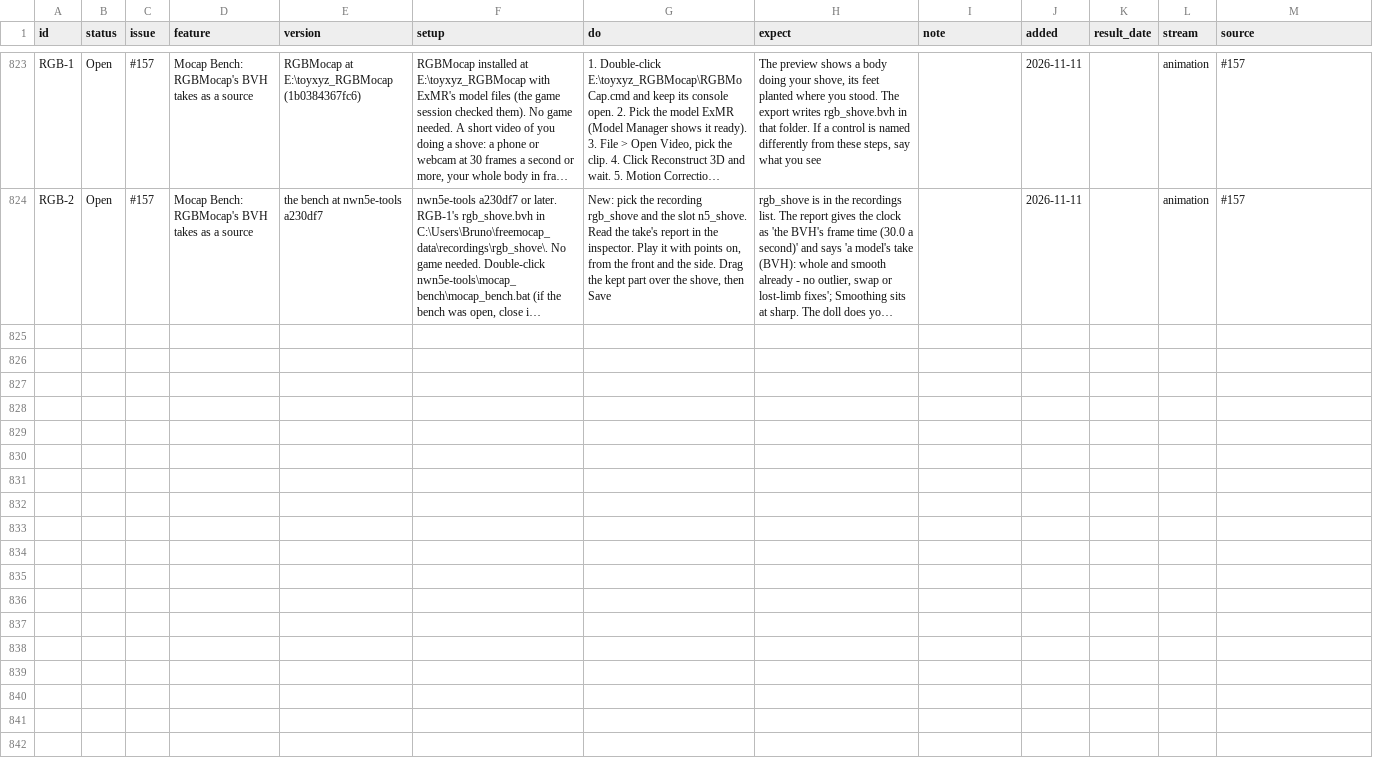
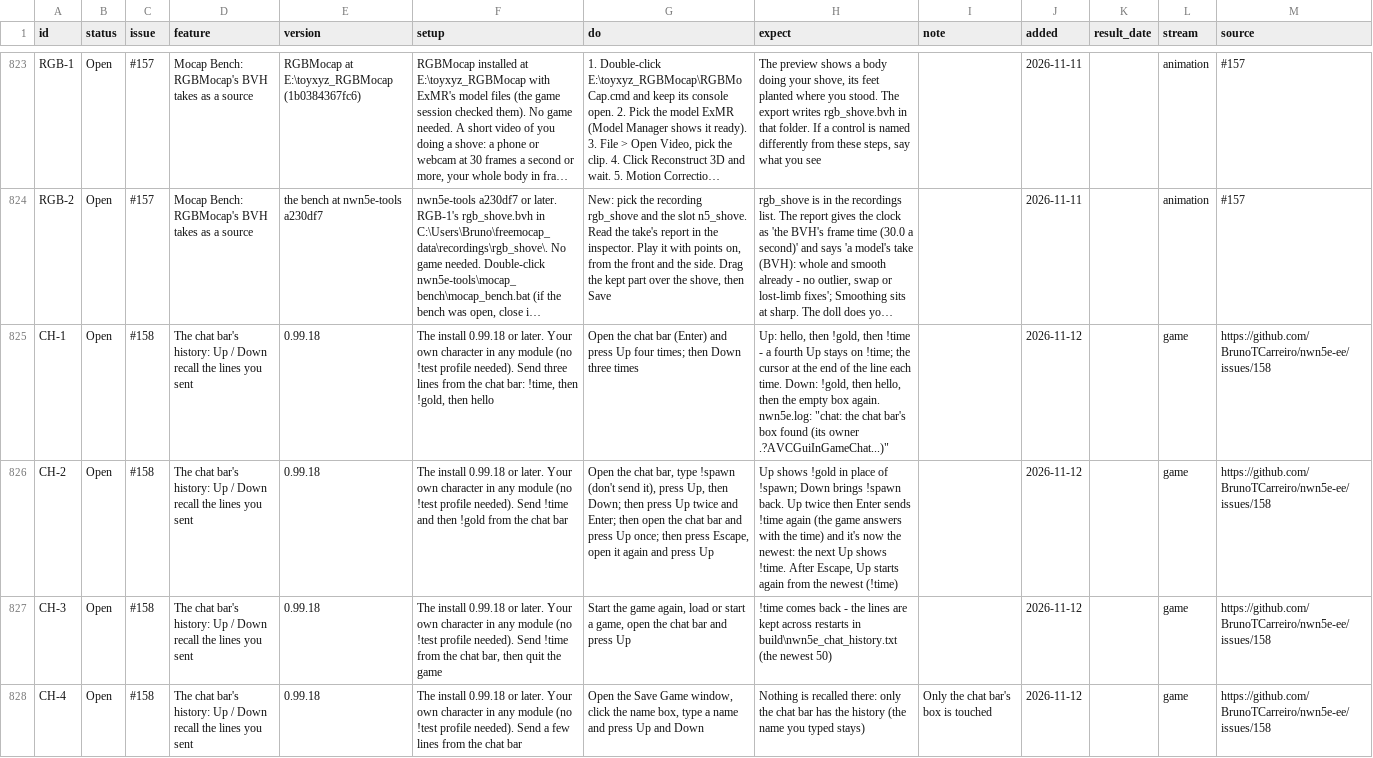
Before and after one commit to BrunoTCarreiro/nwn5e-ee, a CSV file: docs/tests.csv, drawn as a sheet; only a part is shown, gaps mark what is left out; long unchanged cells end in …; the diff names each change by its address in the sheet, - before the commit and + after, or states it on an @@ line.

```diff
--- a/docs/tests.csv
+++ b/docs/tests.csv
+row 825: CH-1 | Open | #158 | The chat bar's history: Up / Down recall the lines you sent | 0.99.18 | The install 0.99.18 or later. Your own character in any module (no !test profile needed). Send three lines from the chat bar: !time, then !gold, then hello | Open the chat bar (Enter) and press Up four times; then Down three times | Up: hello, then !gold, then !time - a fourth Up stays on !time; the cursor at the end of the line each time. Down: !gold, then hello, then the empty box again. nwn5e.log: "chat: the chat bar's box found (its owner .?AVCGuiInGameChat...)" |  | 2026-11-12 |  | game | https://github.com/BrunoTCarreiro/nwn5e-ee/issues/158
+row 826: CH-2 | Open | #158 | The chat bar's history: Up / Down recall the lines you sent | 0.99.18 | The install 0.99.18 or later. Your own character in any module (no !test profile needed). Send !time and then !gold from the chat bar | Open the chat bar, type !spawn (don't send it), press Up, then Down; then press Up twice and Enter; then open the chat bar and press Up once; then press Escape, open it again and press Up | Up shows !gold in place of !spawn; Down brings !spawn back. Up twice then Enter sends !time again (the game answers with the time) and it's now the newest: the next Up shows !time. After Escape, Up starts again from the newest (!time) |  | 2026-11-12 |  | game | https://github.com/BrunoTCarreiro/nwn5e-ee/issues/158
+row 827: CH-3 | Open | #158 | The chat bar's history: Up / Down recall the lines you sent | 0.99.18 | The install 0.99.18 or later. Your own character in any module (no !test profile needed). Send !time from the chat bar, then quit the game | Start the game again, load or start a game, open the chat bar and press Up | !time comes back - the lines are kept across restarts in build\nwn5e_chat_history.txt (the newest 50) |  | 2026-11-12 |  | game | https://github.com/BrunoTCarreiro/nwn5e-ee/issues/158
+row 828: CH-4 | Open | #158 | The chat bar's history: Up / Down recall the lines you sent | 0.99.18 | The install 0.99.18 or later. Your own character in any module (no !test profile needed). Send a few lines from the chat bar | Open the Save Game window, click the name box, type a name and press Up and Down | Nothing is recalled there: only the chat bar has the history (the name you typed stays) | Only the chat bar's box is touched | 2026-11-12 |  | game | https://github.com/BrunoTCarreiro/nwn5e-ee/issues/158
```
